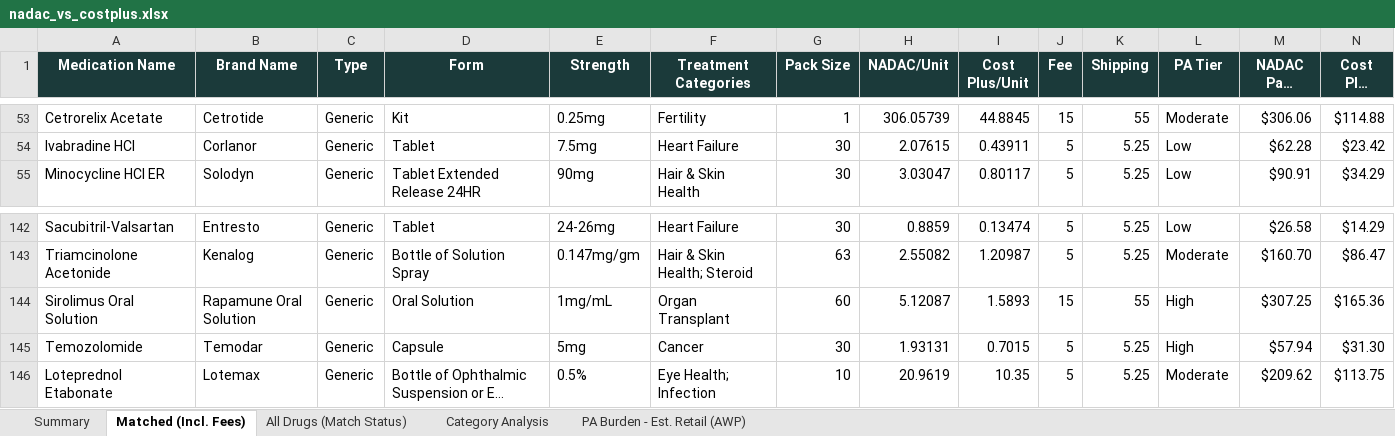
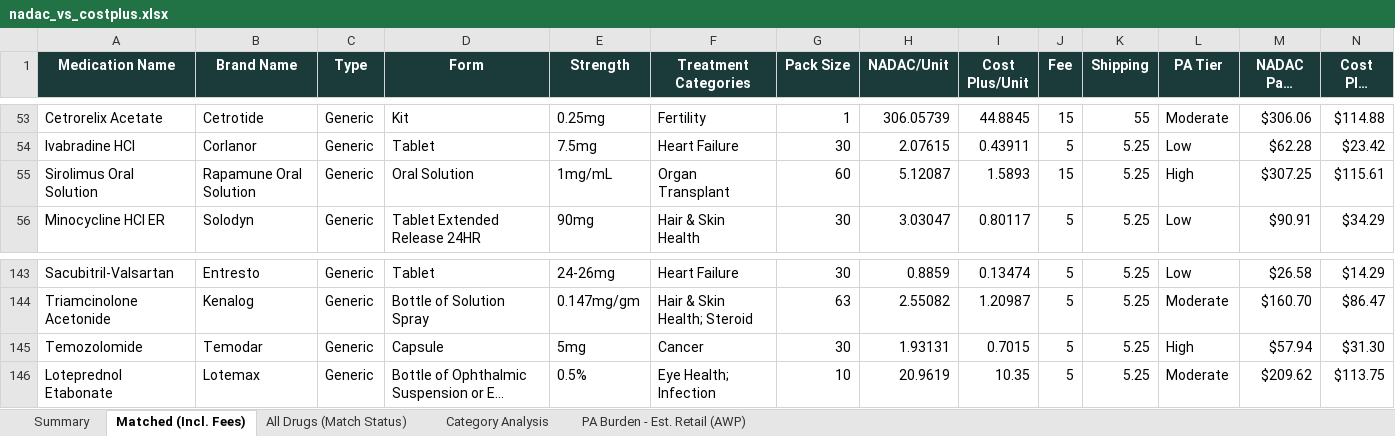
Before and after one commit to Thatonequant/MCCPDNADACNDC, an Excel workbook: docs/nadac_vs_costplus.xlsx, sheet Matched (Incl. Fees), drawn as a sheet; only a part is shown, gaps mark what is left out; long unchanged cells end in …; values as stored, in another font and other column widths than the file's, no borders; conditional formats not drawn; removed rows and columns are numbered as before the commit, all else as after; rows hold the shown columns only; the diff names each change by its address in the sheet, - before the commit and + after, or states it on an @@ line.

```diff
--- a/docs/nadac_vs_costplus.xlsx (sheet Matched (Incl. Fees))
+++ b/docs/nadac_vs_costplus.xlsx (sheet Matched (Incl. Fees))
+row 55: Sirolimus Oral Solution | Rapamune Oral Solution | Generic | Oral Solution | 1mg/mL | Organ Transplant | 60 | 5.12087 | 1.5893 | 15 | 5.25 | High | $307.25 | $115.61
-row 144: Sirolimus Oral Solution | Rapamune Oral Solution | Generic | Oral Solution | 1mg/mL | Organ Transplant | 60 | 5.12087 | 1.5893 | 15 | 55 | High | $307.25 | $165.36
```
Also changed, not shown: sheet PA Burden - Est. Retail (AWP), sheet Summary, 1 other file.
